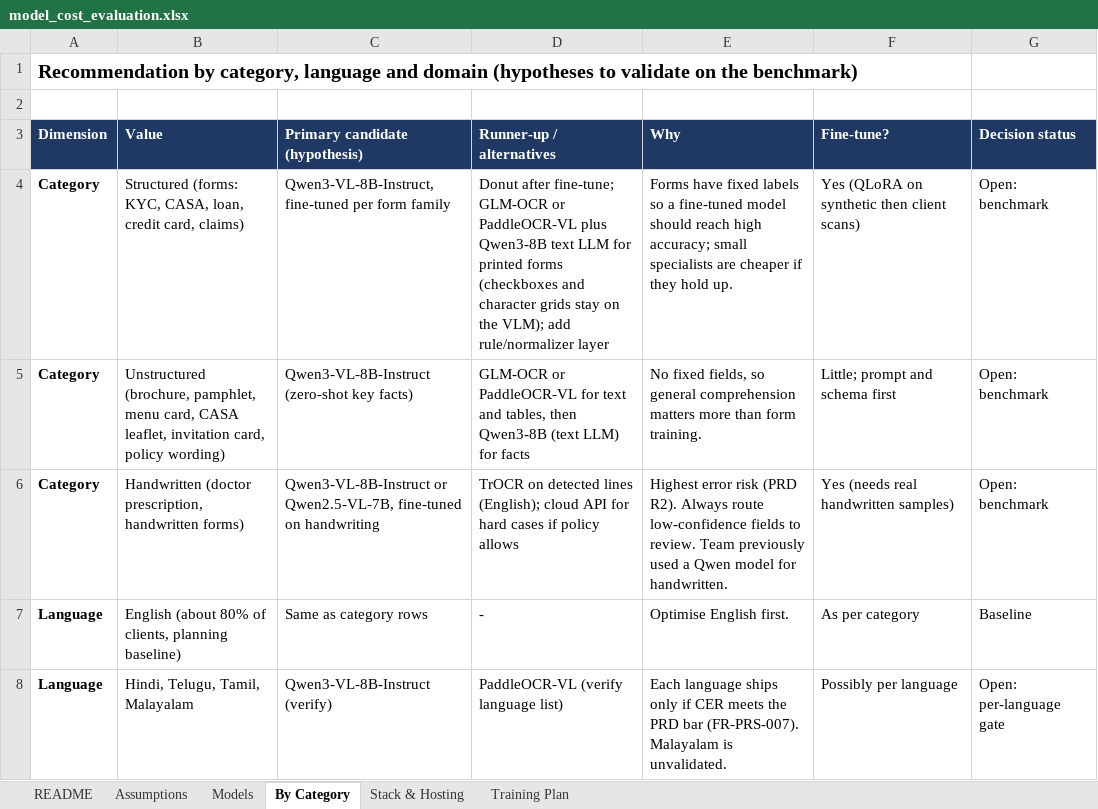
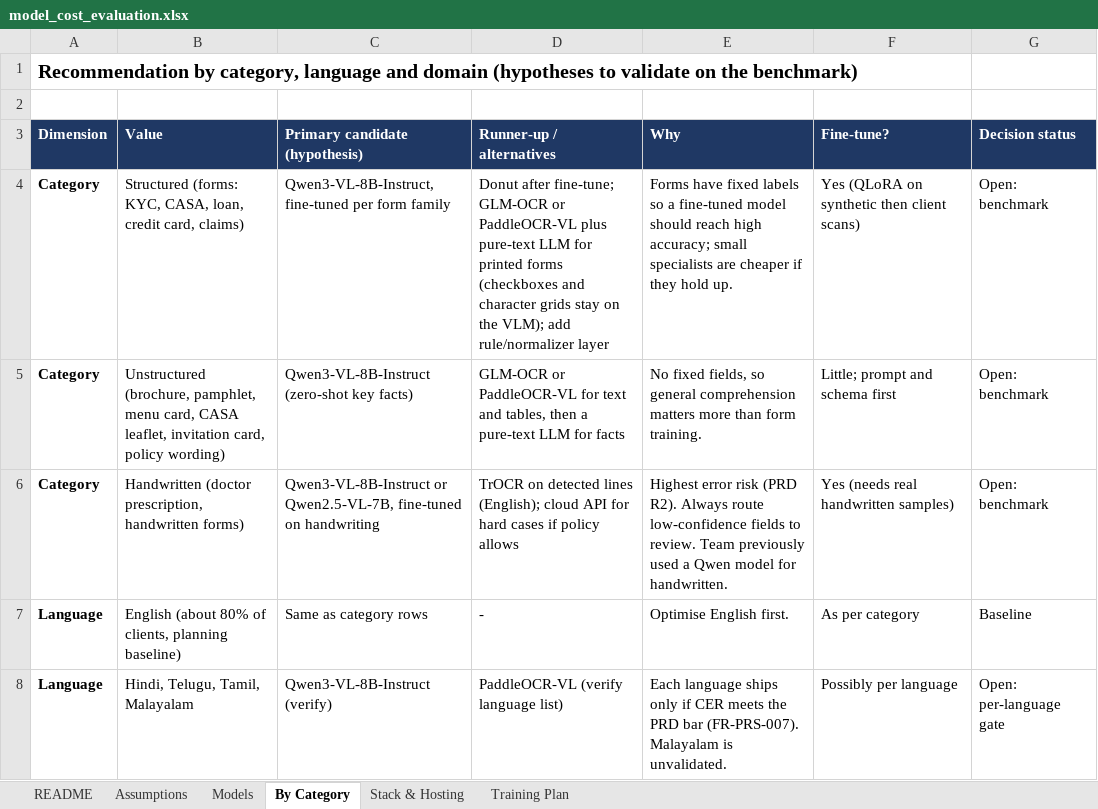
Before and after one commit to dharicharan/DOC_Extractor_QUAPT, an Excel workbook: docs/model_cost_evaluation.xlsx, sheet By Category, drawn as a sheet; only a part is shown; values as stored, in another font and other column widths than the file's, no borders; the diff names each change by its address in the sheet, - before the commit and + after, or states it on an @@ line.

```diff
--- a/docs/model_cost_evaluation.xlsx (sheet By Category)
+++ b/docs/model_cost_evaluation.xlsx (sheet By Category)
-D4 (Runner-up / alternatives): …PaddleOCR-VL plus Qwen3-8B text LLM for…
+D4 (Runner-up / alternatives): …PaddleOCR-VL plus pure-text LLM for…
-D5 (Runner-up / alternatives): …tables, then Qwen3-8B (text LLM) for facts
+D5 (Runner-up / alternatives): …tables, then a pure-text LLM for facts
```
Also changed, not shown: sheet Models, 5 other files.
